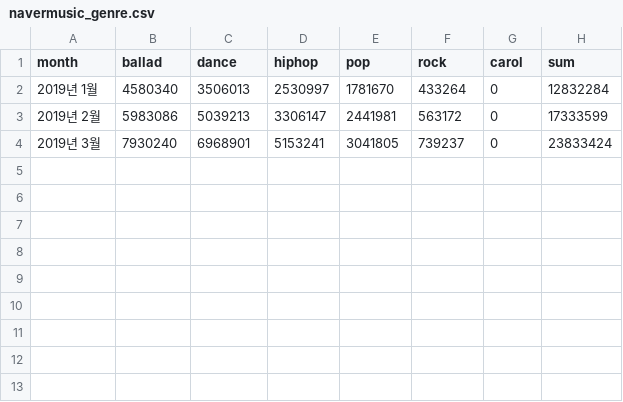
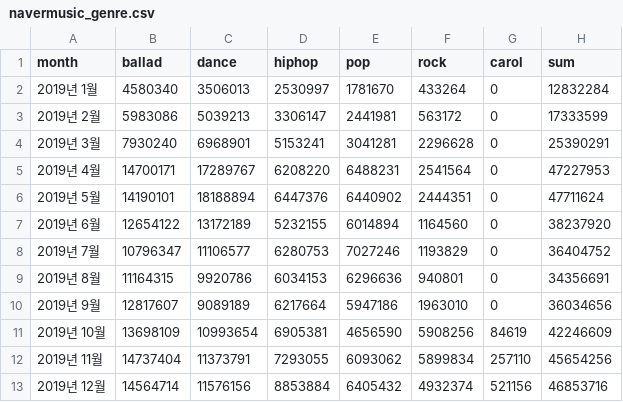
Before and after one commit to aaronlee09-max/informatics, a CSV file: informatics/ch2-3/navermusic_genre.csv, drawn as a sheet.

Commit message:
Restore full navermusic_genre.csv and add VIBE 정답

```diff
--- a/informatics/ch2-3/navermusic_genre.csv
+++ b/informatics/ch2-3/navermusic_genre.csv
@@ -3,2 +3,11 @@ month,ballad,dance,hiphop,pop,rock,carol,sum
 2019년 2월,5983086,5039213,3306147,2441981,563172,0,17333599
-2019년 3월,7930240,6968901,5153241,3041805,739237,0,23833424
+2019년 3월,7930240,6968901,5153241,3041281,2296628,0,25390291
+2019년 4월,14700171,17289767,6208220,6488231,2541564,0,47227953
+2019년 5월,14190101,18188894,6447376,6440902,2444351,0,47711624
+2019년 6월,12654122,13172189,5232155,6014894,1164560,0,38237920
+2019년 7월,10796347,11106577,6280753,7027246,1193829,0,36404752
+2019년 8월,11164315,9920786,6034153,6296636,940801,0,34356691
+2019년 9월,12817607,9089189,6217664,5947186,1963010,0,36034656
+2019년 10월,13698109,10993654,6905381,4656590,5908256,84619,42246609
+2019년 11월,14737404,11373791,7293055,6093062,5899834,257110,45654256
+2019년 12월,14564714,11576156,8853884,6405432,4932374,521156,46853716
```
Also changed, not shown: 1 other file.
